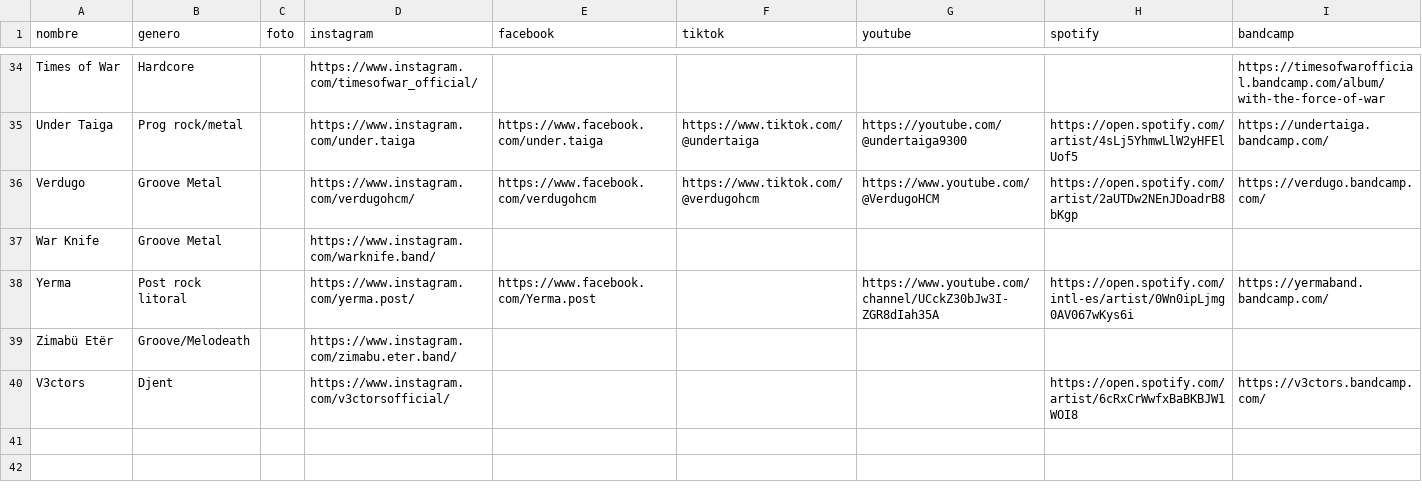
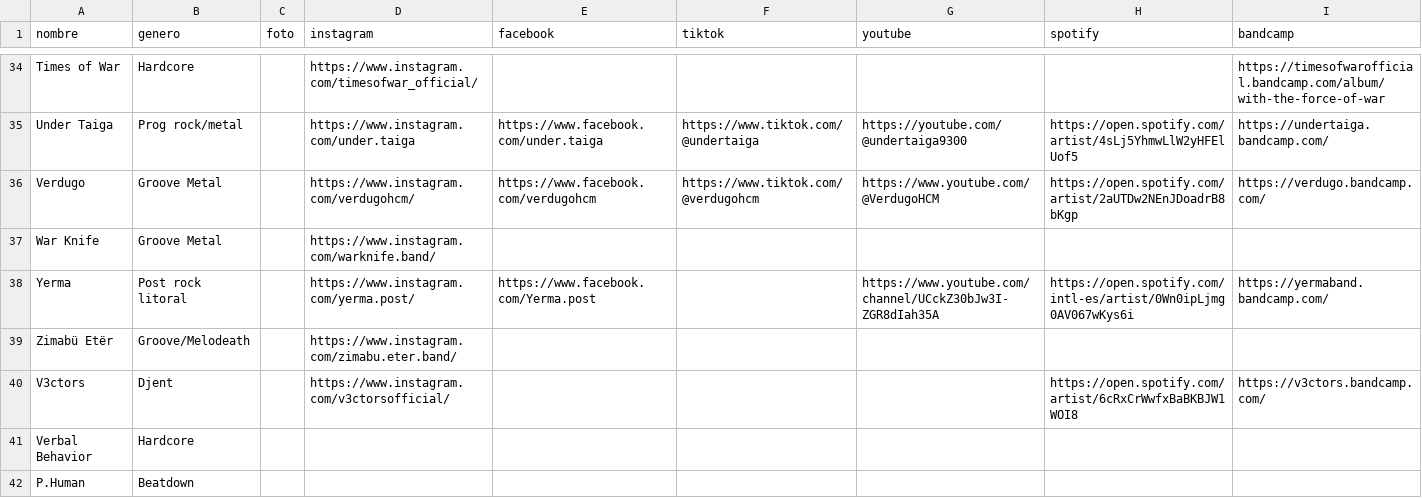
Before and after one commit to CRibasRamirez/malaga-hardcore, a CSV file: bandas.csv, drawn as a sheet; only a part is shown, gaps mark what is left out; the diff names each change by its address in the sheet, - before the commit and + after, or states it on an @@ line.

Commit message:
info bandas

```diff
--- a/bandas.csv
+++ b/bandas.csv
+row 41: Verbal Behavior | Hardcore
+row 42: P.Human | Beatdown
```
Also changed, not shown: 1 other file.
